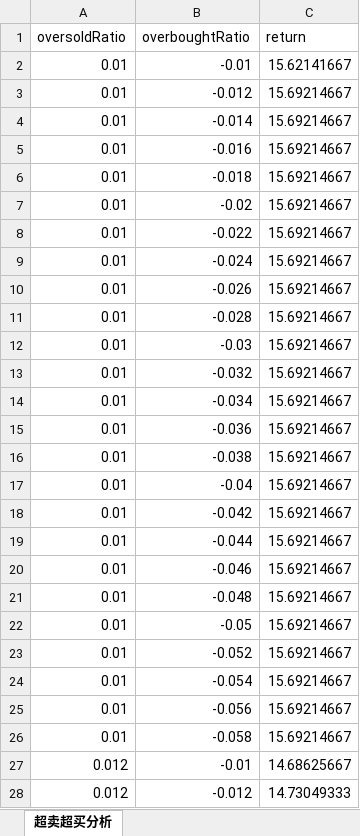
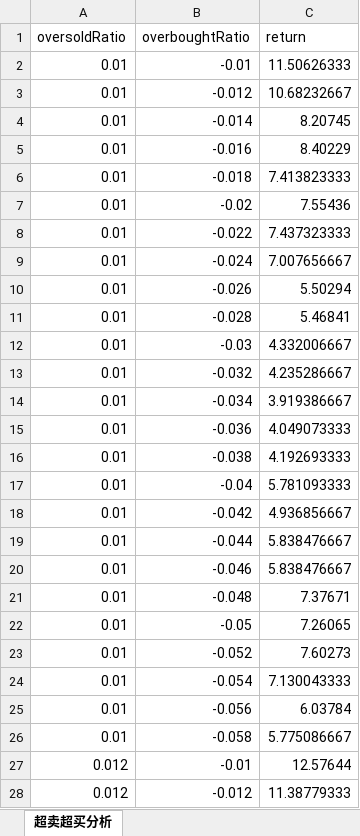
Before and after one commit to hb-bobo/huobi-server, an Excel workbook: public/download/tran2.xlsx, sheet 超卖超买分析, drawn as a sheet; only a part is shown; values as stored, in another font and other column widths than the file's, no borders; the diff covers the shown part only; the diff names each change by its address in the sheet, - before the commit and + after, or states it on an @@ line.

```diff
--- a/public/download/tran2.xlsx (sheet 超卖超买分析)
+++ b/public/download/tran2.xlsx (sheet 超卖超买分析)
-C2 (return): 15.62141667
+C2 (return): 11.50626333
-C3 (return): 15.69214667
+C3 (return): 10.68232667
-C4 (return): 15.69214667
+C4 (return): 8.20745
-C5 (return): 15.69214667
+C5 (return): 8.40229
-C6 (return): 15.69214667
+C6 (return): 7.413823333
-C7 (return): 15.69214667
+C7 (return): 7.55436
-C8 (return): 15.69214667
+C8 (return): 7.437323333
-C9 (return): 15.69214667
+C9 (return): 7.007656667
-C10 (return): 15.69214667
+C10 (return): 5.50294
-C11 (return): 15.69214667
+C11 (return): 5.46841
-C12 (return): 15.69214667
+C12 (return): 4.332006667
-C13 (return): 15.69214667
+C13 (return): 4.235286667
-C14 (return): 15.69214667
+C14 (return): 3.919386667
-C15 (return): 15.69214667
+C15 (return): 4.049073333
-C16 (return): 15.69214667
+C16 (return): 4.192693333
-C17 (return): 15.69214667
+C17 (return): 5.781093333
-C18 (return): 15.69214667
+C18 (return): 4.936856667
-C19:C20 (return): 15.69214667
+C19:C20 (return): 5.838476667
-C21 (return): 15.69214667
+C21 (return): 7.37671
-C22 (return): 15.69214667
+C22 (return): 7.26065
-C23 (return): 15.69214667
+C23 (return): 7.60273
-C24 (return): 15.69214667
+C24 (return): 7.130043333
-C25 (return): 15.69214667
+C25 (return): 6.03784
-C26 (return): 15.69214667
+C26 (return): 5.775086667
-C27 (return): 14.68625667
+C27 (return): 12.57644
-C28 (return): 14.73049333
+C28 (return): 11.38779333
```
Also changed, not shown: 598 edited cells elsewhere in this sheet, 8 other files.
